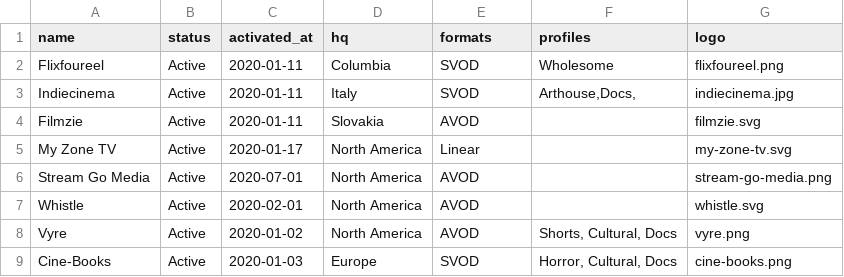
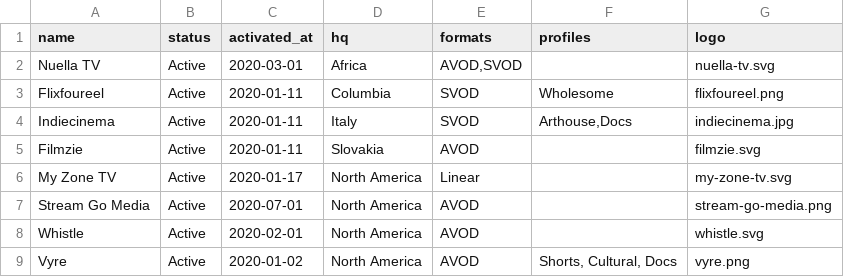
Before and after one commit to filmhubhq/filmhubhq.github.io, a CSV file: _data/channels.csv, drawn as a sheet; only a part is shown; the shorter side is filled out with more unchanged rows.

Commit message:
add nuella tv

```diff
--- a/_data/channels.csv
+++ b/_data/channels.csv
@@ -1,4 +1,5 @@
 name,status,activated_at,hq,formats,profiles,logo
+Nuella TV,Active,2020-03-01,Africa,"AVOD,SVOD",,nuella-tv.svg
 Flixfoureel,Active,2020-01-11,Columbia,SVOD,"Wholesome",flixfoureel.png
-Indiecinema,Active,2020-01-11,Italy,SVOD,"Arthouse,Docs,",indiecinema.jpg
+Indiecinema,Active,2020-01-11,Italy,SVOD,"Arthouse,Docs",indiecinema.jpg
 Filmzie,Active,2020-01-11,Slovakia,AVOD,,filmzie.svg
```
